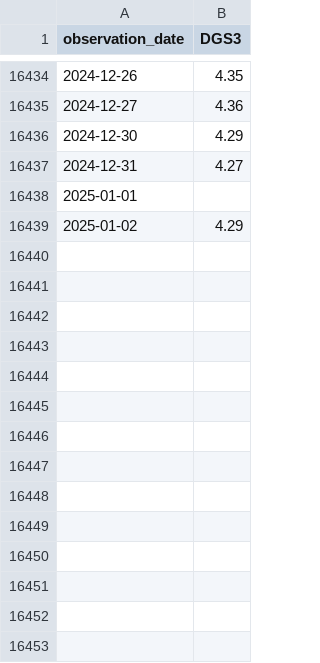
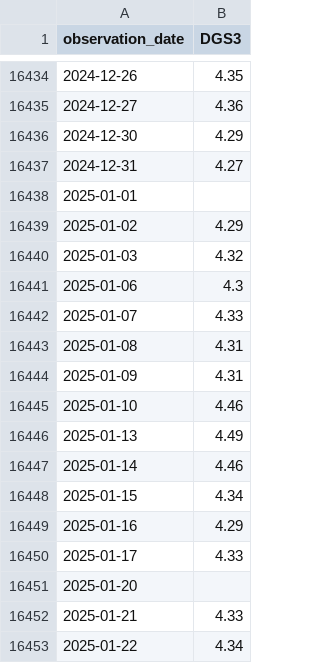
Before and after one commit to cade-hutch/cmh-charts, a CSV file: data/treasury-constant-maturity/DGS3.csv, drawn as a sheet; only a part is shown, gaps mark what is left out; the diff names each change by its address in the sheet, - before the commit and + after, or states it on an @@ line.

```diff
--- a/data/treasury-constant-maturity/DGS3.csv
+++ b/data/treasury-constant-maturity/DGS3.csv
+row 16440: 2025-01-03 | 4.32
+row 16441: 2025-01-06 | 4.3
+row 16442: 2025-01-07 | 4.33
+row 16443: 2025-01-08 | 4.31
+row 16444: 2025-01-09 | 4.31
+row 16445: 2025-01-10 | 4.46
+row 16446: 2025-01-13 | 4.49
+row 16447: 2025-01-14 | 4.46
+row 16448: 2025-01-15 | 4.34
+row 16449: 2025-01-16 | 4.29
+row 16450: 2025-01-17 | 4.33
+row 16451: 2025-01-20
+row 16452: 2025-01-21 | 4.33
+row 16453: 2025-01-22 | 4.34
```
Also changed, not shown: data/treasury-constant-maturity/DGS1.csv, data/treasury-constant-maturity/DGS1MO.csv, 11 other files.
